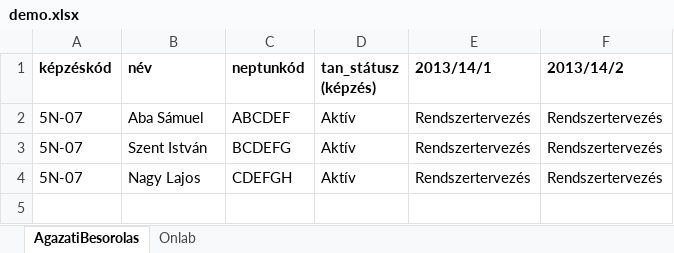
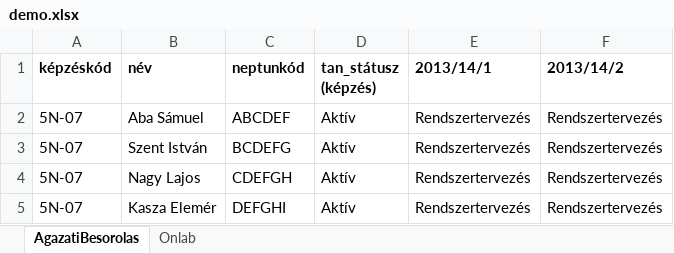
Before and after one commit to viatra/EMF-IncQuery-Examples, an Excel workbook: emfxcel/net.istvanrath.emfxcel.incquery/samples/demo.xlsx, sheet AgazatiBesorolas, drawn as a sheet; values as stored, in another font and other column widths than the file's, no borders; the diff names each change by its address in the sheet, - before the commit and + after, or states it on an @@ line.

```diff
--- a/emfxcel/net.istvanrath.emfxcel.incquery/samples/demo.xlsx (sheet AgazatiBesorolas)
+++ b/emfxcel/net.istvanrath.emfxcel.incquery/samples/demo.xlsx (sheet AgazatiBesorolas)
+row 5: 5N-07 | Kasza Elemér | DEFGHI | Aktív | Rendszertervezés | Rendszertervezés
```
Also changed, not shown: 1 other file.
